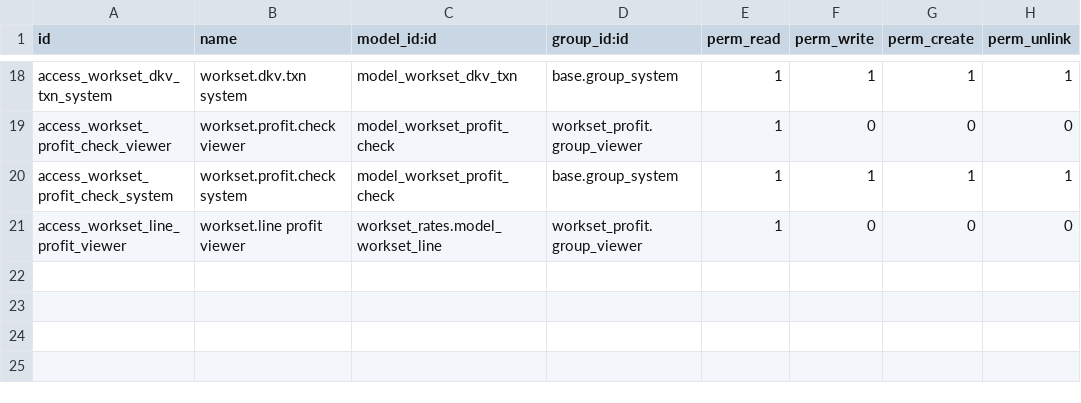
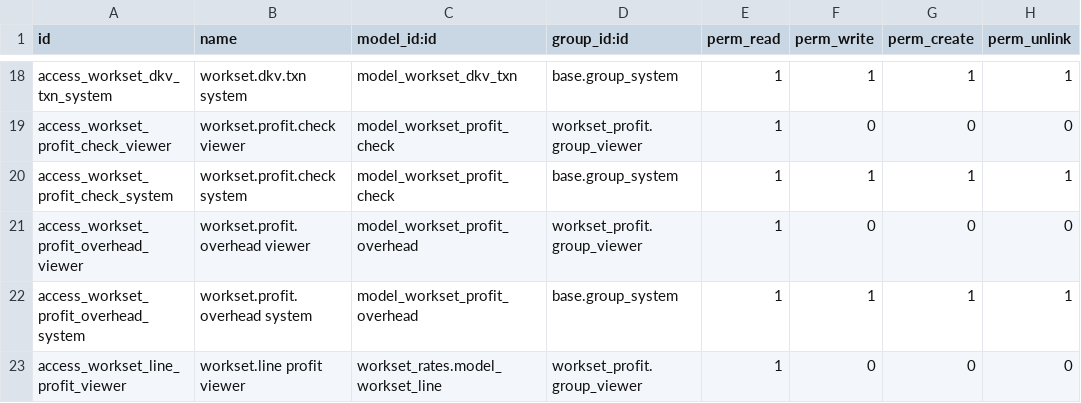
Before and after one commit to ERP-Ukraine/workset, a CSV file: workset_profit/security/ir.model.access.csv, drawn as a sheet; only a part is shown, gaps mark what is left out; the diff names each change by its address in the sheet, - before the commit and + after, or states it on an @@ line.

Commit message:
workset_profit 19.0.3 круг 4: ступінь «− ZUS − загальні = Залишається WorkSET» за годинами табеля (версія 1), екрани A/B/C, ревю 3в (робоча копія wip/m3-profit після c85608418; dev-тест, окно М3 5 07.11)

```diff
--- a/workset_profit/security/ir.model.access.csv
+++ b/workset_profit/security/ir.model.access.csv
+row 21: access_workset_profit_overhead_viewer | workset.profit.overhead viewer | model_workset_profit_overhead | workset_profit.group_viewer | 1 | 0 | 0 | 0
+row 22: access_workset_profit_overhead_system | workset.profit.overhead system | model_workset_profit_overhead | base.group_system | 1 | 1 | 1 | 1
```
Also changed, not shown: 13 other files.
